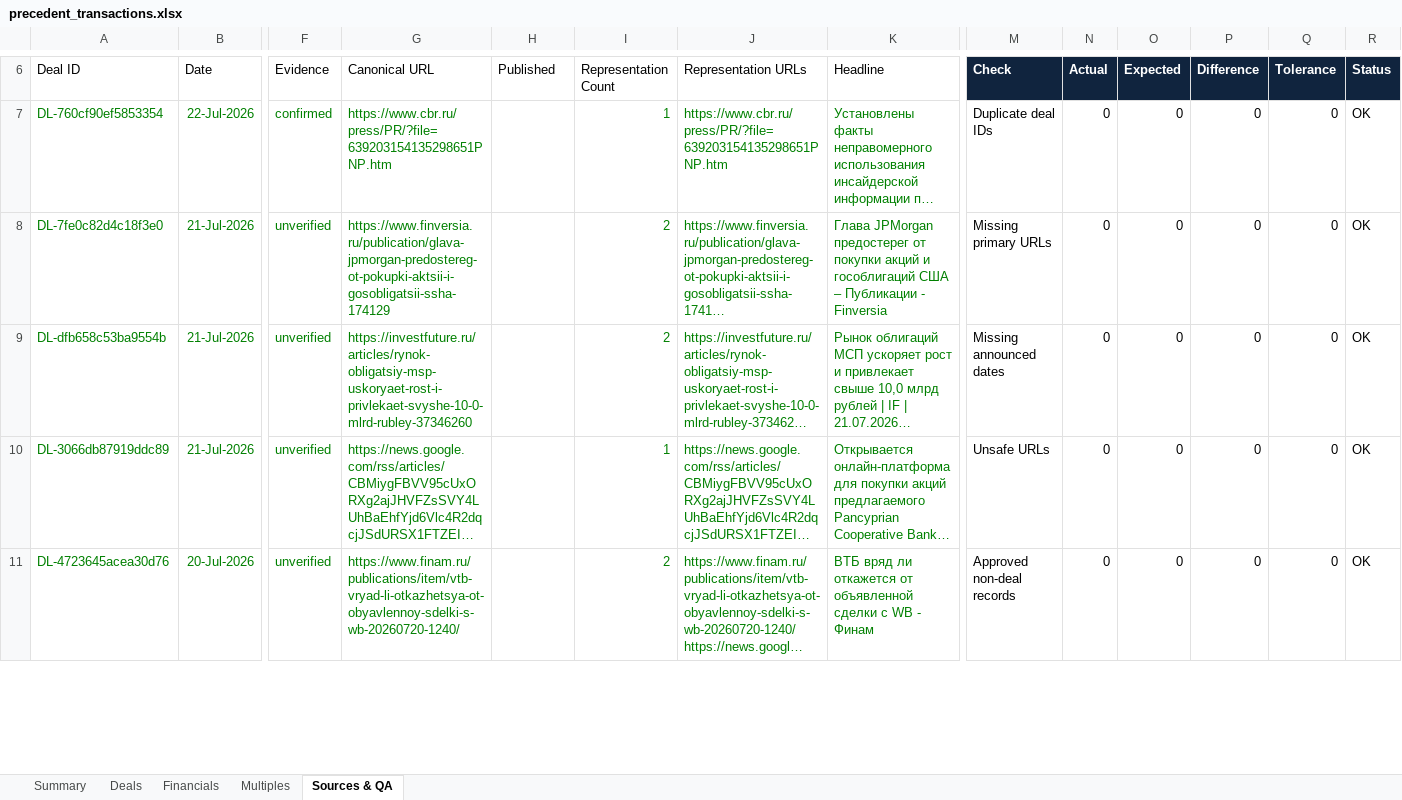
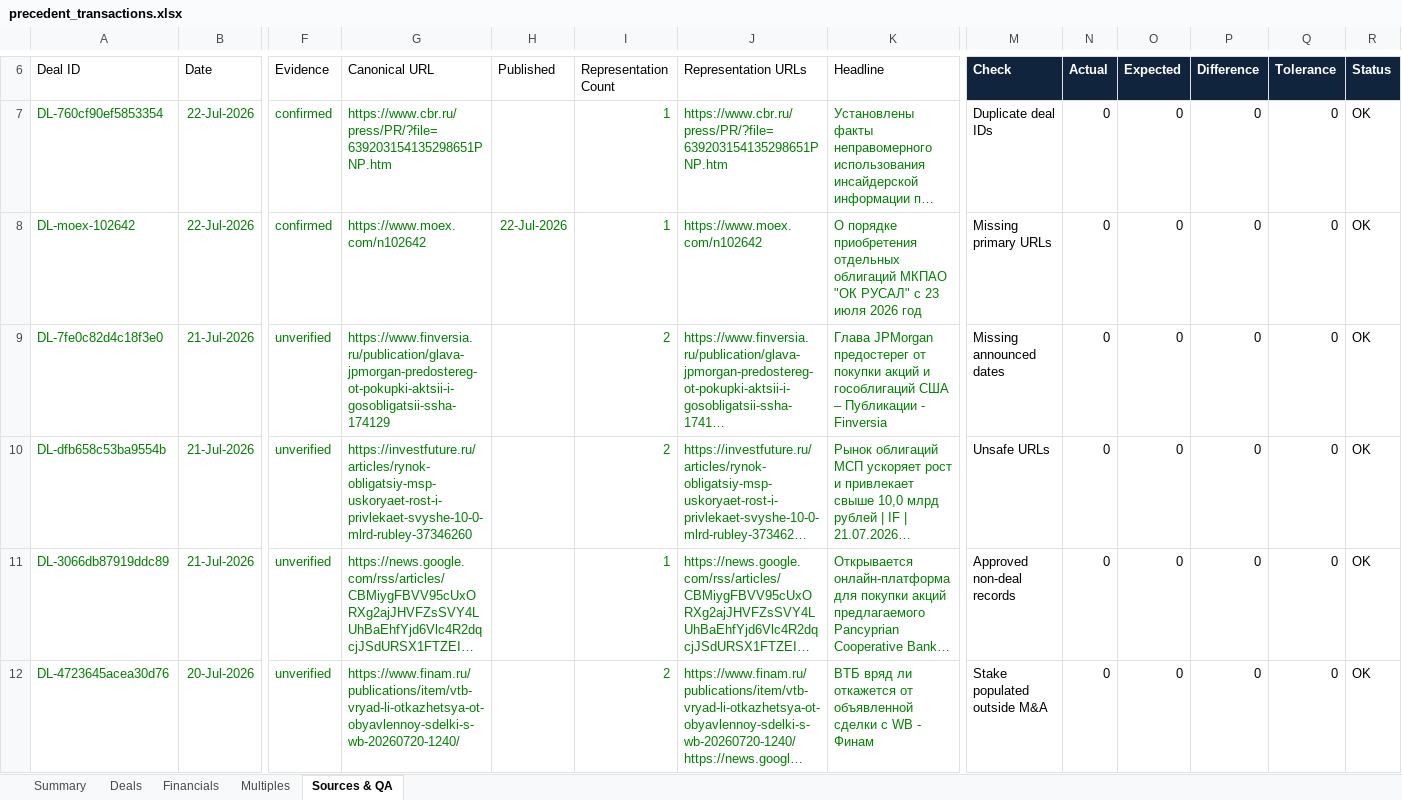
Before and after one commit to irisaurum/deal-markets-copilot, an Excel workbook: output/precedent_transactions.xlsx, sheet Sources & QA, drawn as a sheet; only a part is shown, gaps mark what is left out; long unchanged cells end in …; values as stored, in another font and other column widths than the file's, no borders; table styles not drawn; addresses are those after the commit; rows hold the shown columns only; the diff covers the shown part only; the diff names each change by its address in the sheet, - before the commit and + after, or states it on an @@ line.

```diff
--- a/output/precedent_transactions.xlsx (sheet Sources & QA)
+++ b/output/precedent_transactions.xlsx (sheet Sources & QA)
+row 8: DL-moex-102642 | 22-Jul-2026 | confirmed | https://www.moex.com/n102642 | 22-Jul-2026 | 1 | https://www.moex.com/n102642 | О порядке приобретения отдельных облигаций МКПАО "ОК РУСАЛ" с 23 июля 2026 год | Missing primary URLs | 0 | 0 | 0 | 0 | OK
-M9 (Check): Missing primary URLs
+M9 (Check): Missing announced dates
-M10 (Check): Missing announced dates
+M10 (Check): Unsafe URLs
-M11 (Check): Unsafe URLs
+M11 (Check): Approved non-deal records
-M12 (Check): Approved non-deal records
+M12 (Check): Stake populated outside M&A
```
Also changed, not shown: 15 edited cells, cell formats and merged cells elsewhere in this sheet, sheet Deals, sheet Summary, 5 other files.
